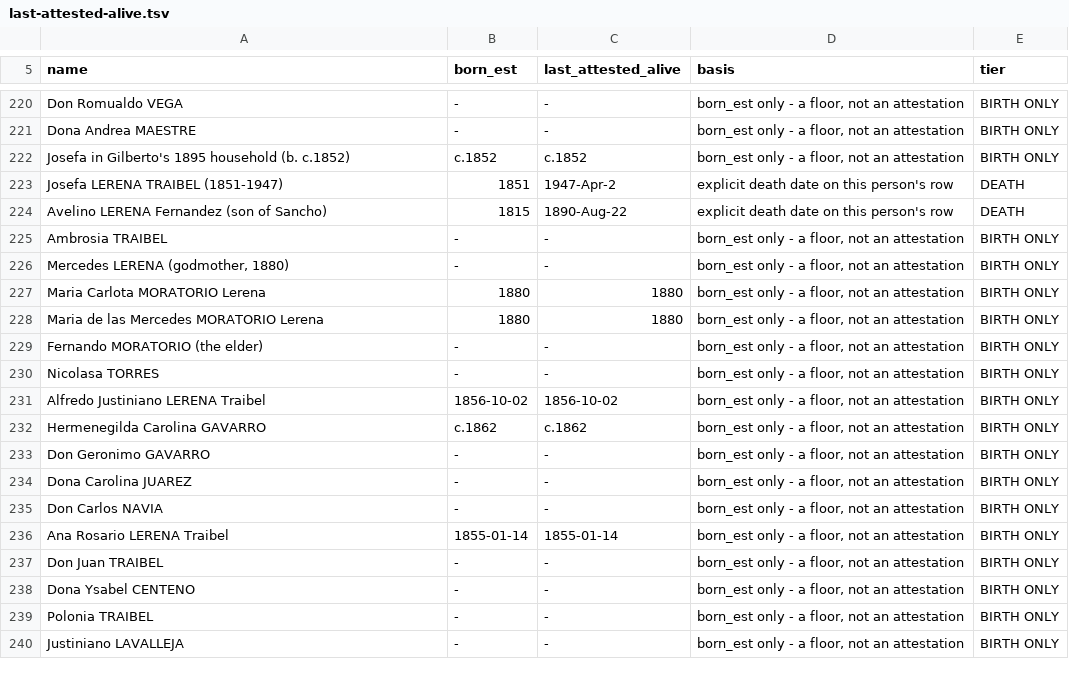
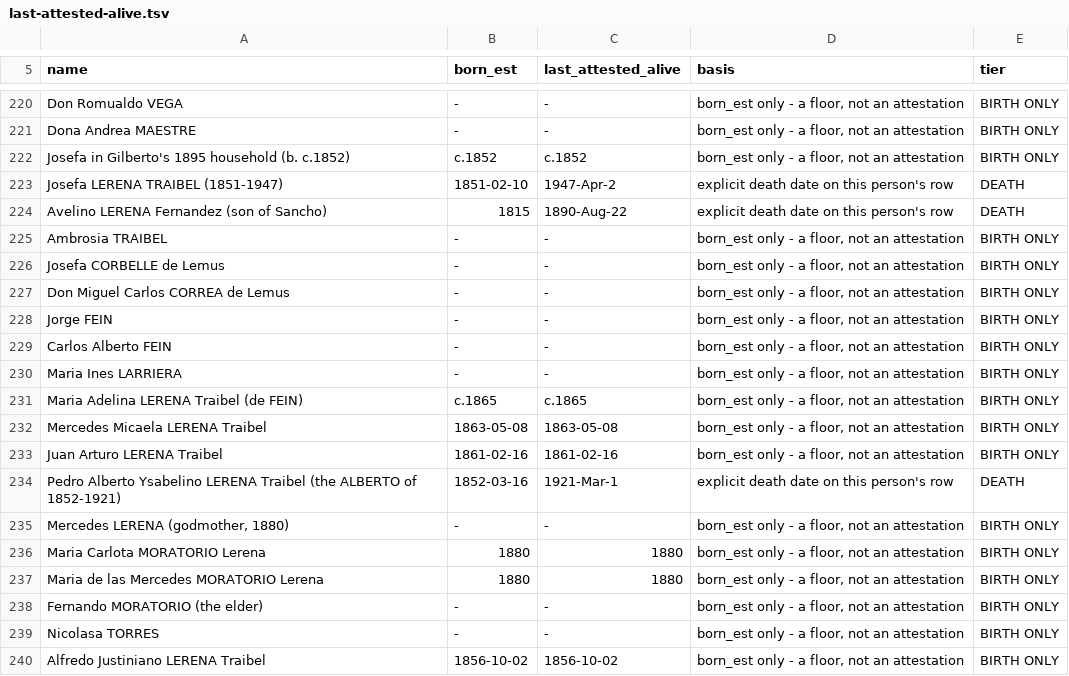
Before and after one commit to daviddef/TheLerena, a TSV file: data/last-attested-alive.tsv, drawn as a sheet; only a part is shown, gaps mark what is left out; the shorter side is filled out with more unchanged rows.

```diff
--- a/data/last-attested-alive.tsv
+++ b/data/last-attested-alive.tsv
@@ -222,5 +222,14 @@ Dona Andrea MAESTRE	-	-	born_est only - a floor, not an attestation	BIRTH ONLY
 Josefa in Gilberto's 1895 household (b. c.1852)	c.1852	c.1852	born_est only - a floor, not an attestation	BIRTH ONLY
-Josefa LERENA TRAIBEL (1851-1947)	1851	1947-Apr-2	explicit death date on this person's row	DEATH
+Josefa LERENA TRAIBEL (1851-1947)	1851-02-10	1947-Apr-2	explicit death date on this person's row	DEATH
 Avelino LERENA Fernandez (son of Sancho)	1815	1890-Aug-22	explicit death date on this person's row	DEATH
 Ambrosia TRAIBEL	-	-	born_est only - a floor, not an attestation	BIRTH ONLY
+Josefa CORBELLE de Lemus	-	-	born_est only - a floor, not an attestation	BIRTH ONLY
+Don Miguel Carlos CORREA de Lemus	-	-	born_est only - a floor, not an attestation	BIRTH ONLY
+Jorge FEIN	-	-	born_est only - a floor, not an attestation	BIRTH ONLY
+Carlos Alberto FEIN	-	-	born_est only - a floor, not an attestation	BIRTH ONLY
+Maria Ines LARRIERA	-	-	born_est only - a floor, not an attestation	BIRTH ONLY
+Maria Adelina LERENA Traibel (de FEIN)	c.1865	c.1865	born_est only - a floor, not an attestation	BIRTH ONLY
+Mercedes Micaela LERENA Traibel	1863-05-08	1863-05-08	born_est only - a floor, not an attestation	BIRTH ONLY
+Juan Arturo LERENA Traibel	1861-02-16	1861-02-16	born_est only - a floor, not an attestation	BIRTH ONLY
+Pedro Alberto Ysabelino LERENA Traibel (the ALBERTO of 1852-1921)	1852-03-16	1921-Mar-1	explicit death date on this person's row	DEATH
 Mercedes LERENA (godmother, 1880)	-	-	born_est only - a floor, not an attestation	BIRTH ONLY
```
Also changed, not shown: data/relations.tsv, 12 other files.
